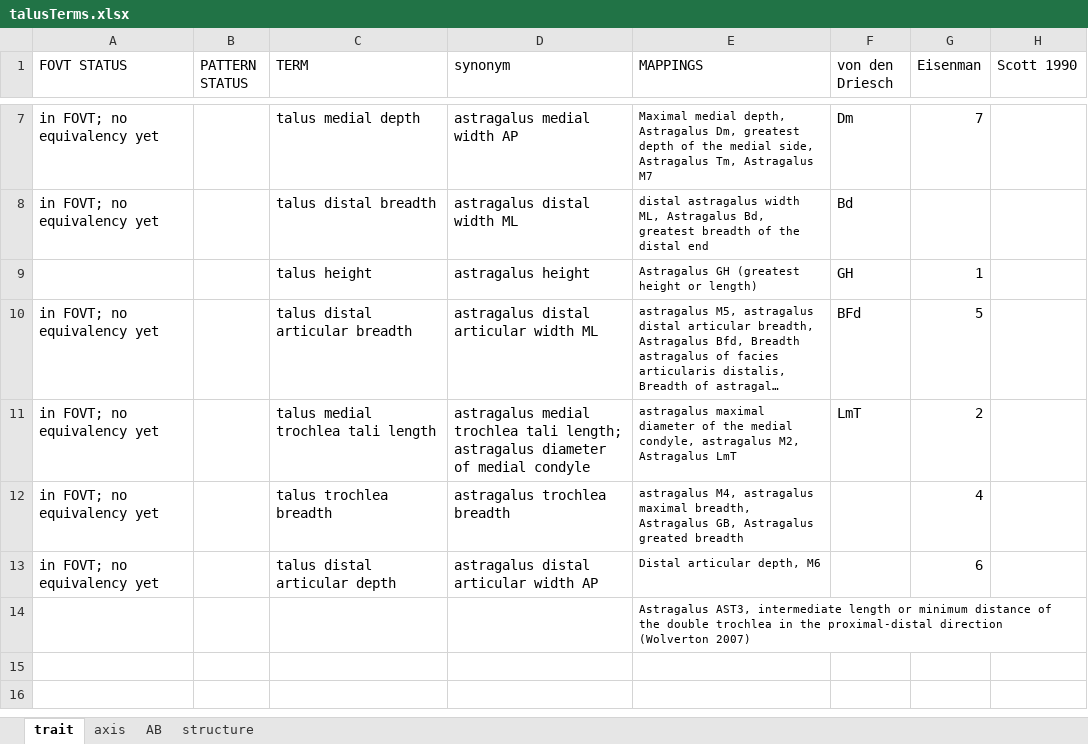
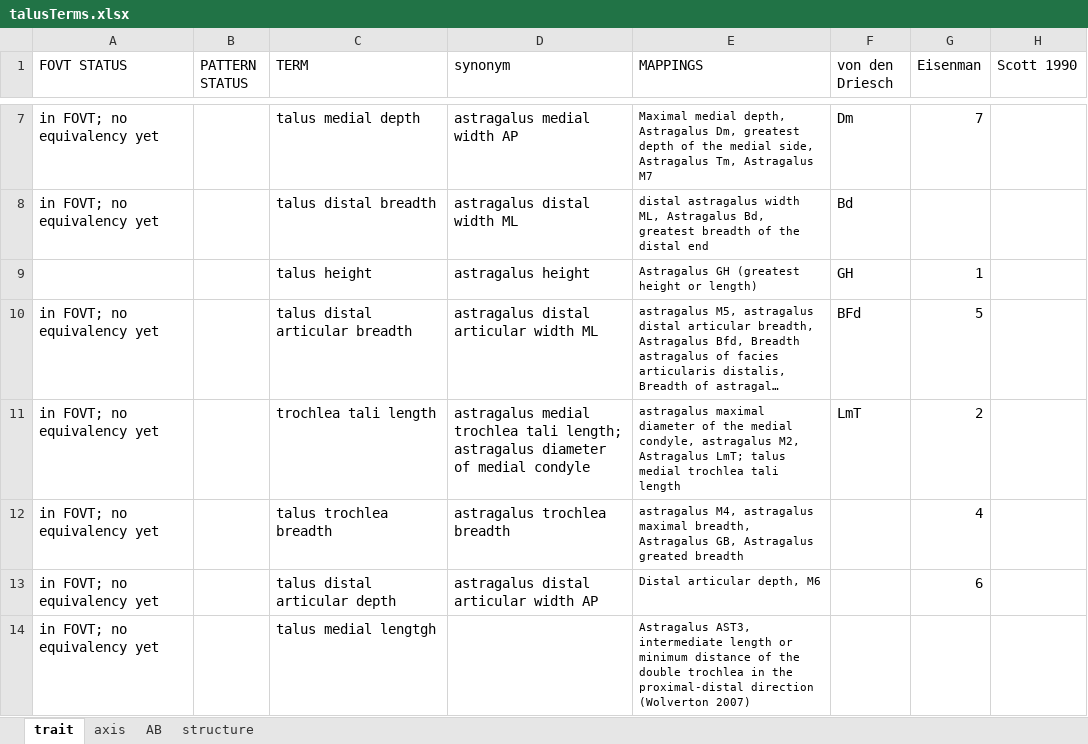
Before and after one commit to futres/fovt, an Excel workbook: terms/talusTerms.xlsx, sheet trait, drawn as a sheet; only a part is shown, gaps mark what is left out; long unchanged cells end in …; values as stored, in another font and other column widths than the file's, no borders; removed rows and columns are numbered as before the commit, all else as after; the diff names each change by its address in the sheet, - before the commit and + after, or states it on an @@ line.

```diff
--- a/terms/talusTerms.xlsx (sheet trait)
+++ b/terms/talusTerms.xlsx (sheet trait)
-C11 (TERM): talus medial trochlea tali length
+C11 (TERM): trochlea tali length
-E11 (MAPPINGS): …M2, Astragalus LmT
+E11 (MAPPINGS): …M2, Astragalus LmT; talus medial trochlea tali length
-row 14:  |  |  |  | Astragalus AST3, intermediate length or minimum distance of the double trochlea in the proximal-distal direction (Wolverton 2007)
+row 14: in FOVT; no equivalency yet |  | talus medial lengtgh |  | Astragalus AST3, intermediate length or minimum distance of the double trochlea in the proximal-distal direction (Wolverton 2007)
```
Also changed, not shown: 1 other file.
